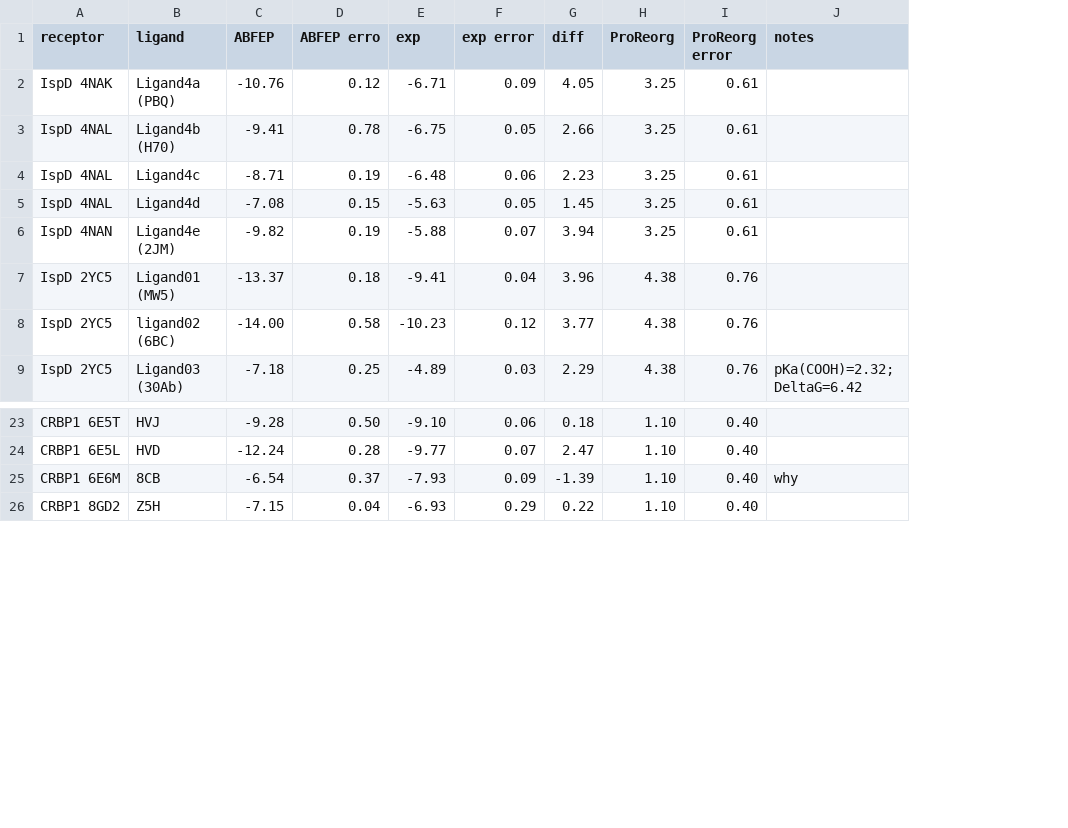
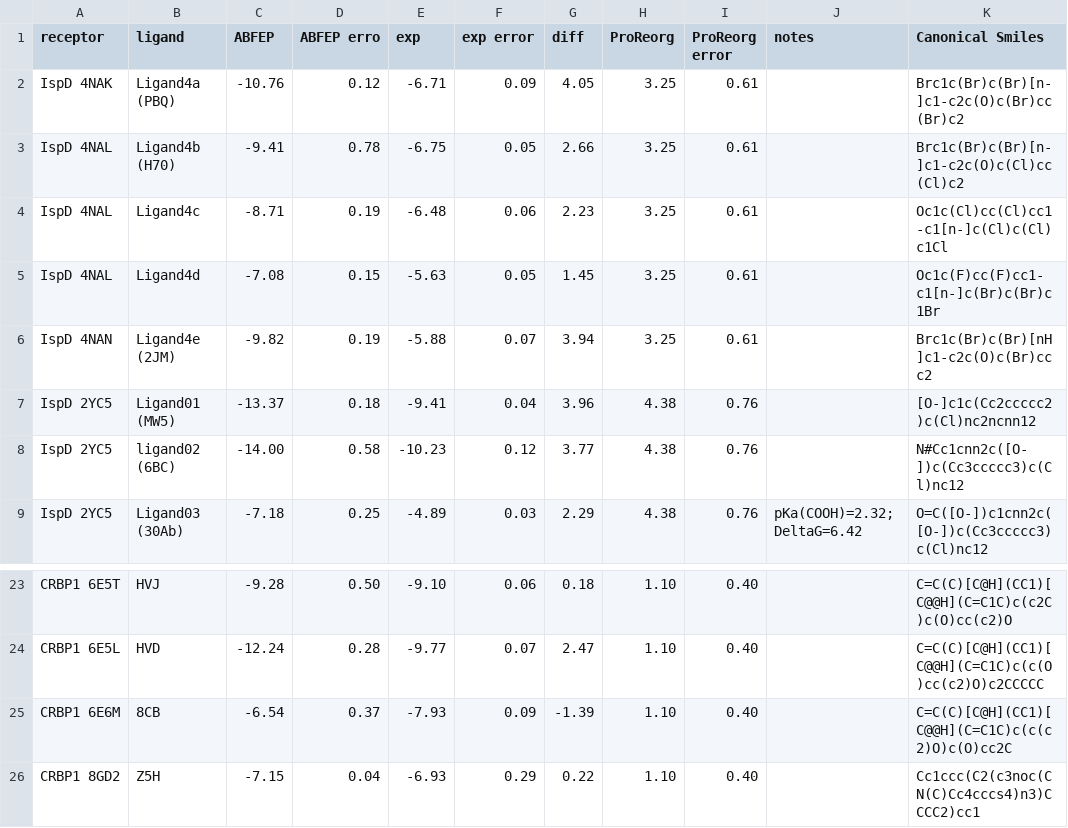
Before and after one commit to schrodinger/PReorg-FEP_Validation_JCIM, a CSV file: PReorgValidationManuscript.csv, drawn as a sheet; only a part is shown, gaps mark what is left out; the diff names each change by its address in the sheet, - before the commit and + after, or states it on an @@ line.

Commit message:
Add SMILES by Bin

```diff
--- a/PReorgValidationManuscript.csv
+++ b/PReorgValidationManuscript.csv
+column K (Canonical Smiles), rows 2-9: Brc1c(Br)c(Br)[n-]c1-c2c(O)c(Br)cc(Br)c2 | Brc1c(Br)c(Br)[n-]c1-c2c(O)c(Cl)cc(Cl)c2 | Oc1c(Cl)cc(Cl)cc1-c1[n-]c(Cl)c(Cl)c1Cl | Oc1c(F)cc(F)cc1-c1[n-]c(Br)c(Br)c1Br | Brc1c(Br)c(Br)[nH]c1-c2c(O)c(Br)ccc2 | [O-]c1c(Cc2ccccc2)c(Cl)nc2ncnn12 | N#Cc1cnn2c([O-])c(Cc3ccccc3)c(Cl)nc12 | O=C([O-])c1cnn2c([O-])c(Cc3ccccc3)c(Cl)nc12; rows 23-26: C=C(C)[C@H](CC1)[C@@H](C=C1C)c(c2C)c(O)cc(c2)O | C=C(C)[C@H](CC1)[C@@H](C=C1C)c(c(O)cc(c2)O)c2CCCCC | C=C(C)[C@H](CC1)[C@@H](C=C1C)c(c(c2)O)c(O)cc2C | Cc1ccc(C2(c3noc(CN(C)Cc4cccs4)n3)CCCC2)cc1
-J25 (notes): why
+J25 (notes): (empty)
```
